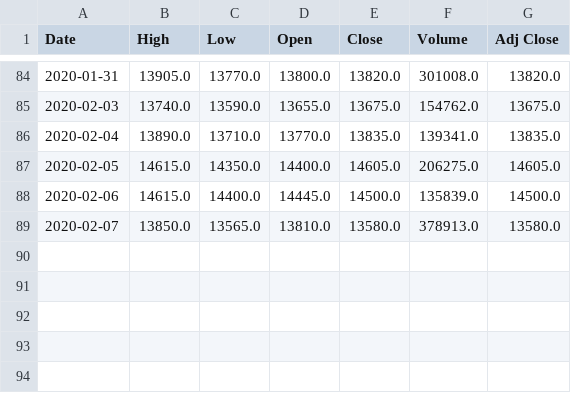
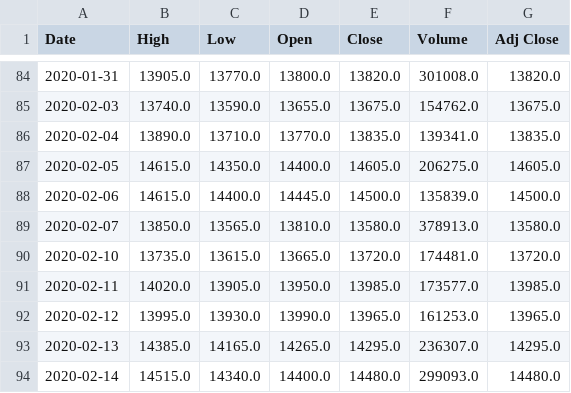
Before and after one commit to chataan/stock, a CSV file: Database/334690.KS.csv, drawn as a sheet; only a part is shown, gaps mark what is left out.

```diff
--- a/Database/334690.KS.csv
+++ b/Database/334690.KS.csv
@@ -89 +89,6 @@ Date,High,Low,Open,Close,Volume,Adj Close
 2020-02-07,13850.0,13565.0,13810.0,13580.0,378913.0,13580.0
+2020-02-10,13735.0,13615.0,13665.0,13720.0,174481.0,13720.0
+2020-02-11,14020.0,13905.0,13950.0,13985.0,173577.0,13985.0
+2020-02-12,13995.0,13930.0,13990.0,13965.0,161253.0,13965.0
+2020-02-13,14385.0,14165.0,14265.0,14295.0,236307.0,14295.0
+2020-02-14,14515.0,14340.0,14400.0,14480.0,299093.0,14480.0
```
Also changed, not shown: 3 other files.
